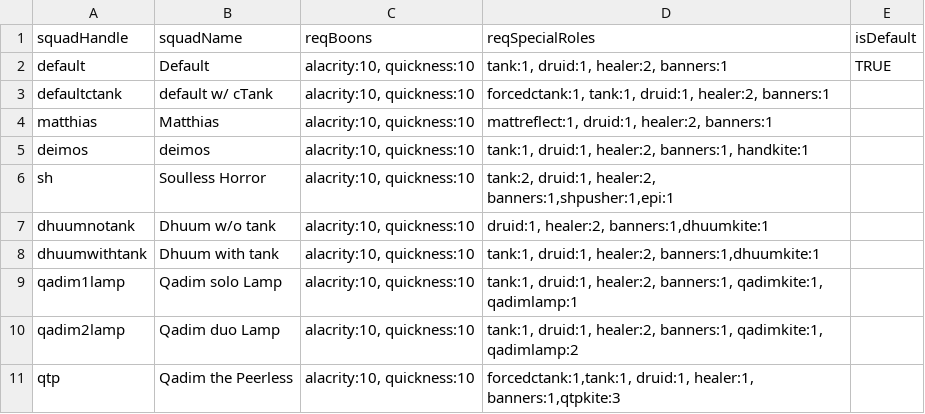
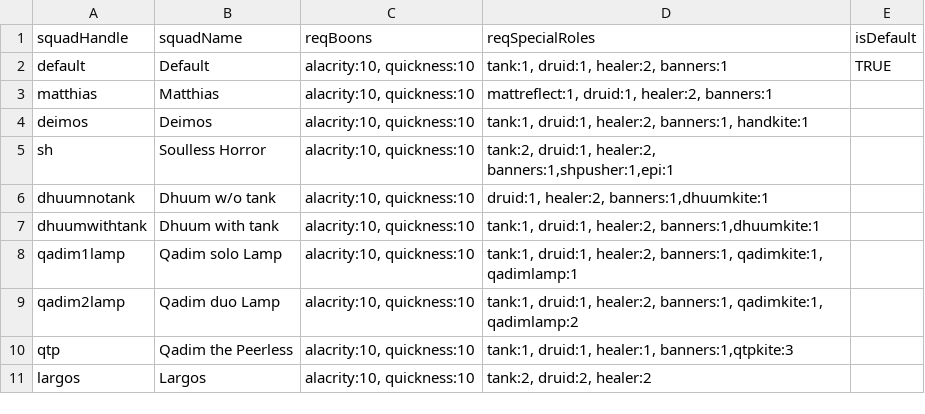
Before and after one commit to Frumsz/GW2RaidSquadGenerator, a CSV file: squads.csv, drawn as a sheet.

Commit message:
Added new roles/squads for experienced squads

```diff
--- a/squads.csv
+++ b/squads.csv
@@ -2,5 +2,4 @@ squadHandle,squadName,reqBoons,reqSpecialRoles,isDefault
 default,Default,"alacrity:10, quickness:10","tank:1, druid:1, healer:2, banners:1",TRUE
-defaultctank,"default w/ cTank","alacrity:10, quickness:10","forcedctank:1, tank:1, druid:1, healer:2, banners:1",
 matthias,Matthias,"alacrity:10, quickness:10","mattreflect:1, druid:1, healer:2, banners:1",
-deimos,deimos,"alacrity:10, quickness:10","tank:1, druid:1, healer:2, banners:1, handkite:1",
+deimos,Deimos,"alacrity:10, quickness:10","tank:1, druid:1, healer:2, banners:1, handkite:1",
 sh,Soulless Horror,"alacrity:10, quickness:10","tank:2, druid:1, healer:2, banners:1,shpusher:1,epi:1",
@@ -10,2 +9,3 @@ qadim1lamp,Qadim solo Lamp,"alacrity:10, quickness:10","tank:1, druid:1, healer:
 qadim2lamp,Qadim duo Lamp,"alacrity:10, quickness:10","tank:1, druid:1, healer:2, banners:1, qadimkite:1, qadimlamp:2",
-qtp,Qadim the Peerless,"alacrity:10, quickness:10","forcedctank:1,tank:1, druid:1, healer:1, banners:1,qtpkite:3",
+qtp,Qadim the Peerless,"alacrity:10, quickness:10","tank:1, druid:1, healer:1, banners:1,qtpkite:3",
+largos,Largos,"alacrity:10, quickness:10","tank:2, druid:2, healer:2",
```
Also changed, not shown: roles.csv, 1 other file.
